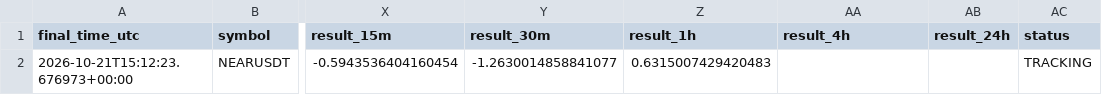
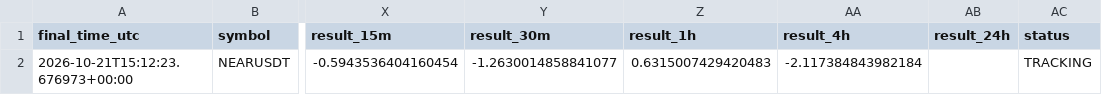
Before and after one commit to islam1977/koin, a CSV file: early_pump_signal_results.csv, drawn as a sheet; only a part is shown, gaps mark what is left out; the diff names each change by its address in the sheet, - before the commit and + after, or states it on an @@ line.

```diff
--- a/early_pump_signal_results.csv
+++ b/early_pump_signal_results.csv
-AA2 (result_4h): (empty)
+AA2 (result_4h): -2.117384843982184
```
Also changed, not shown: 1 other file.
